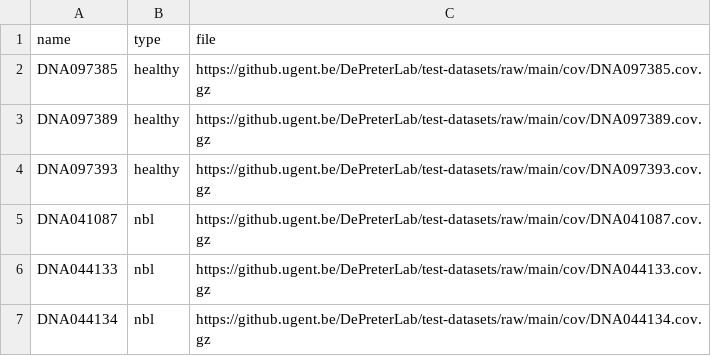
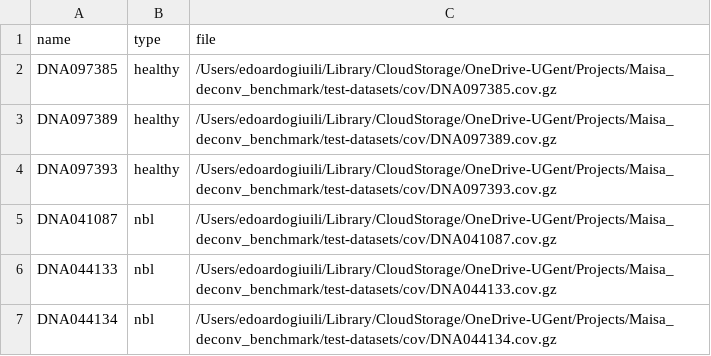
Before and after one commit to VIBTOBIlab/DecoNFlow, a CSV file: assets/reference.csv, drawn as a sheet.

```diff
--- a/assets/reference.csv
+++ b/assets/reference.csv
@@ -1,7 +1,7 @@
 name,type,file
-DNA097385,healthy,https://github.ugent.be/DePreterLab/test-datasets/raw/main/cov/DNA097385.cov.gz
-DNA097389,healthy,https://github.ugent.be/DePreterLab/test-datasets/raw/main/cov/DNA097389.cov.gz
-DNA097393,healthy,https://github.ugent.be/DePreterLab/test-datasets/raw/main/cov/DNA097393.cov.gz
-DNA041087,nbl,https://github.ugent.be/DePreterLab/test-datasets/raw/main/cov/DNA041087.cov.gz
-DNA044133,nbl,https://github.ugent.be/DePreterLab/test-datasets/raw/main/cov/DNA044133.cov.gz
-DNA044134,nbl,https://github.ugent.be/DePreterLab/test-datasets/raw/main/cov/DNA044134.cov.gz
+DNA097385,healthy,/Users/edoardogiuili/Library/CloudStorage/OneDrive-UGent/Projects/Maisa_deconv_benchmark/test-datasets/cov/DNA097385.cov.gz
+DNA097389,healthy,/Users/edoardogiuili/Library/CloudStorage/OneDrive-UGent/Projects/Maisa_deconv_benchmark/test-datasets/cov/DNA097389.cov.gz
+DNA097393,healthy,/Users/edoardogiuili/Library/CloudStorage/OneDrive-UGent/Projects/Maisa_deconv_benchmark/test-datasets/cov/DNA097393.cov.gz
+DNA041087,nbl,/Users/edoardogiuili/Library/CloudStorage/OneDrive-UGent/Projects/Maisa_deconv_benchmark/test-datasets/cov/DNA041087.cov.gz
+DNA044133,nbl,/Users/edoardogiuili/Library/CloudStorage/OneDrive-UGent/Projects/Maisa_deconv_benchmark/test-datasets/cov/DNA044133.cov.gz
+DNA044134,nbl,/Users/edoardogiuili/Library/CloudStorage/OneDrive-UGent/Projects/Maisa_deconv_benchmark/test-datasets/cov/DNA044134.cov.gz
```
Also changed, not shown: assets/test.csv, 7 other files.
